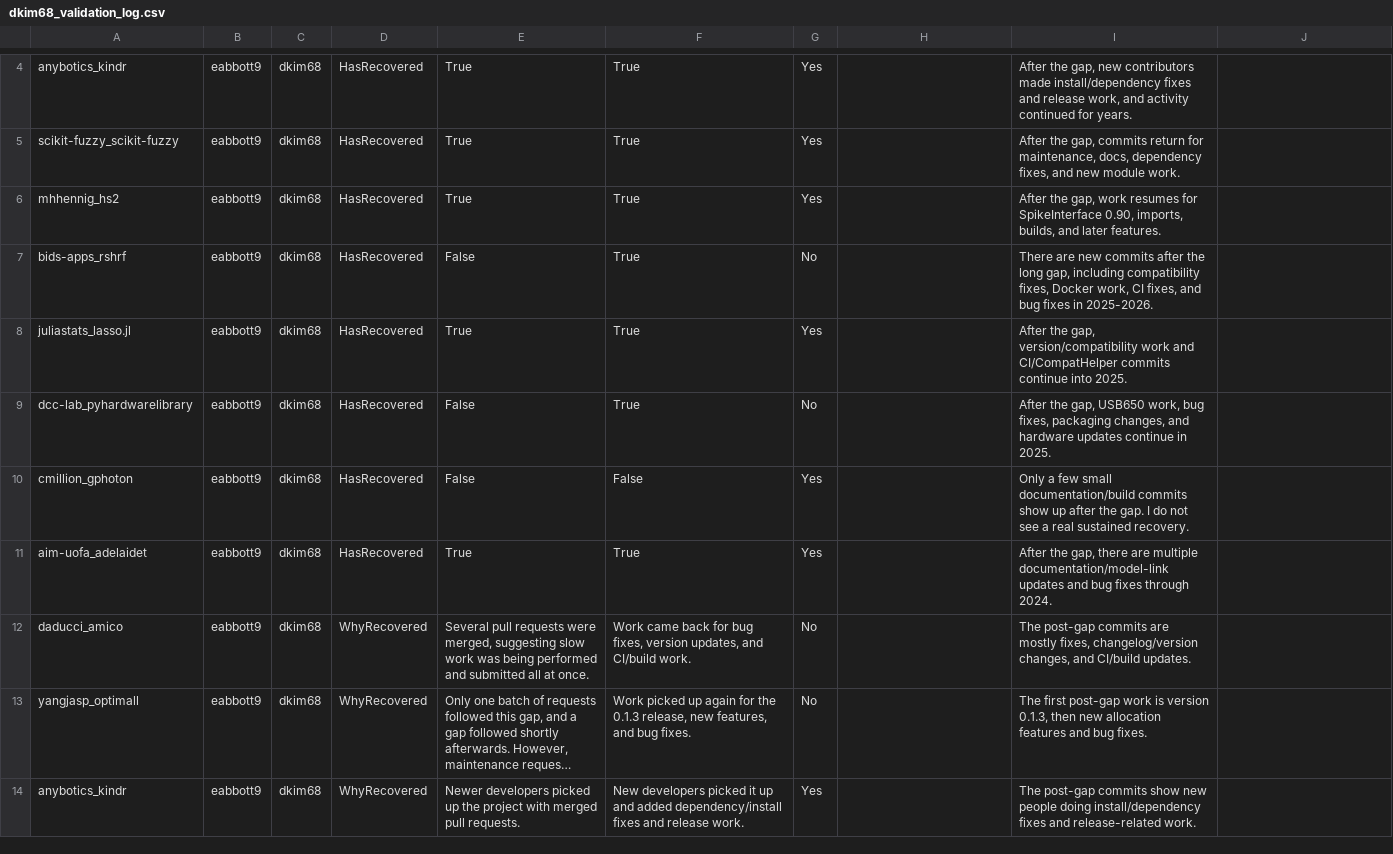
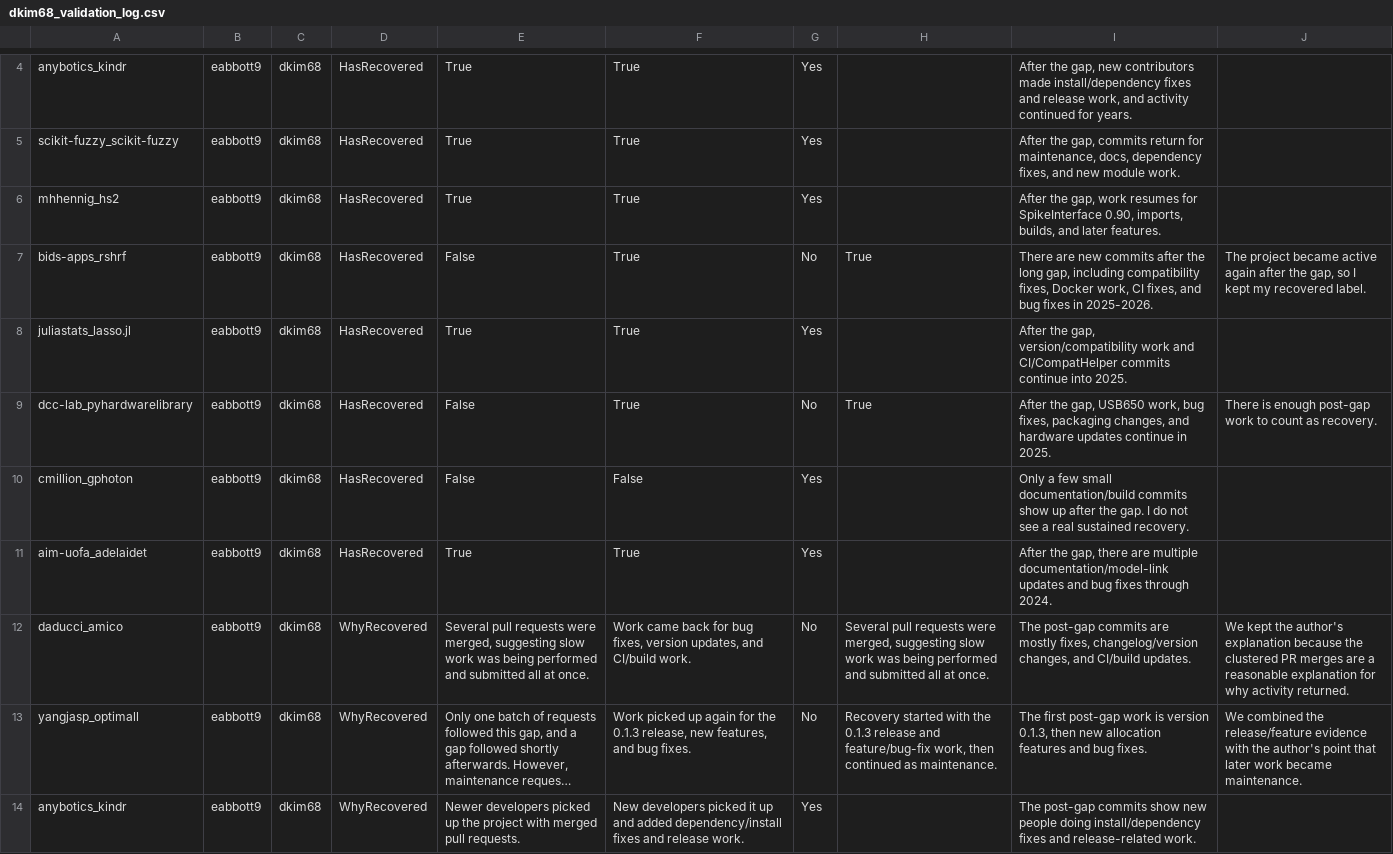
Before and after one commit to Dubu911/MiniProject3, a CSV file: dkim68_validation_log.csv, drawn as a sheet; only a part is shown, gaps mark what is left out; long unchanged cells end in …; the diff covers the shown part only; the diff names each change by its address in the sheet, - before the commit and + after, or states it on an @@ line.

```diff
--- a/dkim68_validation_log.csv
+++ b/dkim68_validation_log.csv
-H7: (empty)
+H7: True
-J7: (empty)
+J7: The project became active again after the gap, so I kept my recovered label.
-H9: (empty)
+H9: True
-J9: (empty)
+J9: There is enough post-gap work to count as recovery.
-H12: (empty)
+H12: Several pull requests were merged, suggesting slow work was being performed and submitted all at once.
-J12: (empty)
+J12: We kept the author's explanation because the clustered PR merges are a reasonable explanation for why activity returned.
-H13: (empty)
+H13: Recovery started with the 0.1.3 release and feature/bug-fix work, then continued as maintenance.
-J13: (empty)
+J13: We combined the release/feature evidence with the author's point that later work became maintenance.
```
Also changed, not shown: 32 edited cells elsewhere in this file, 4 other files.
